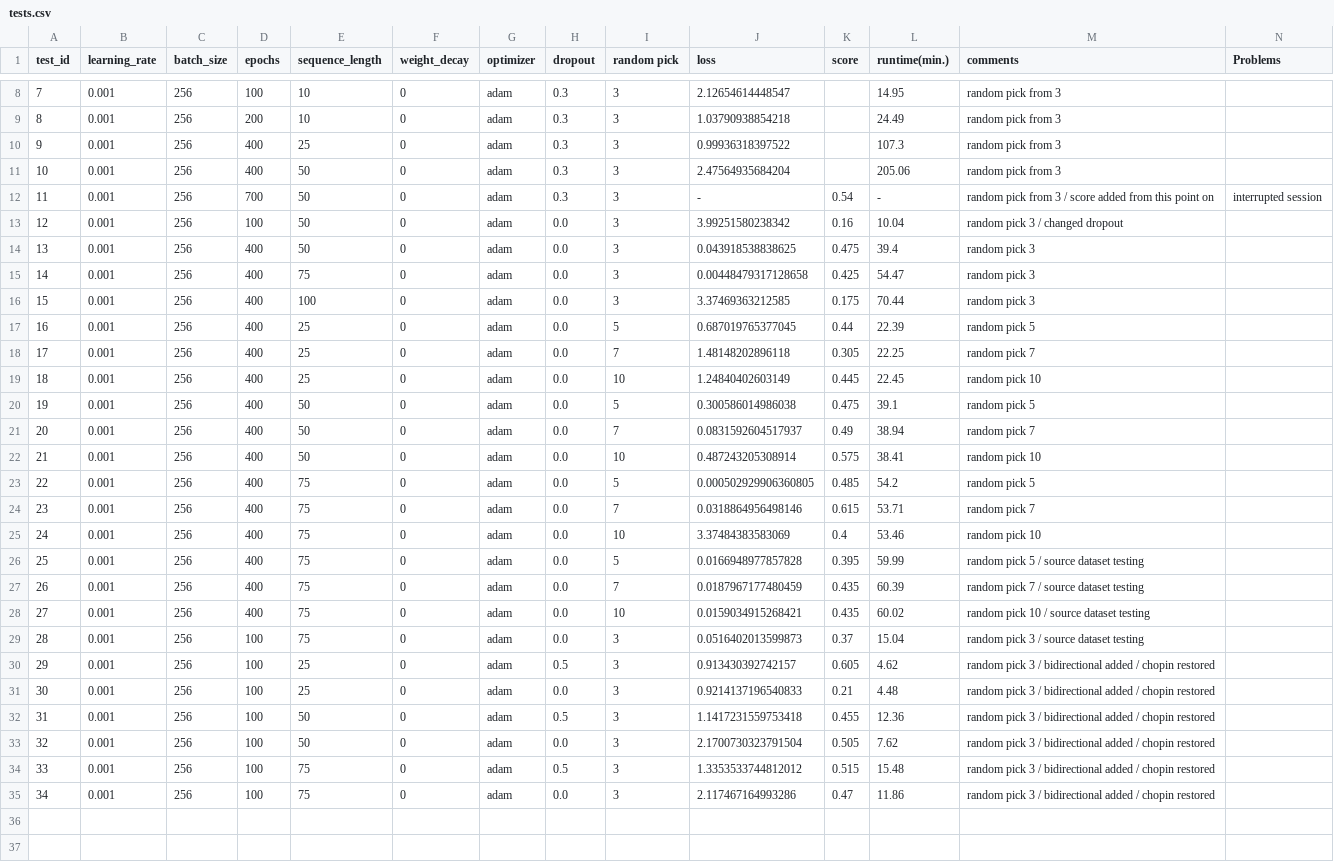
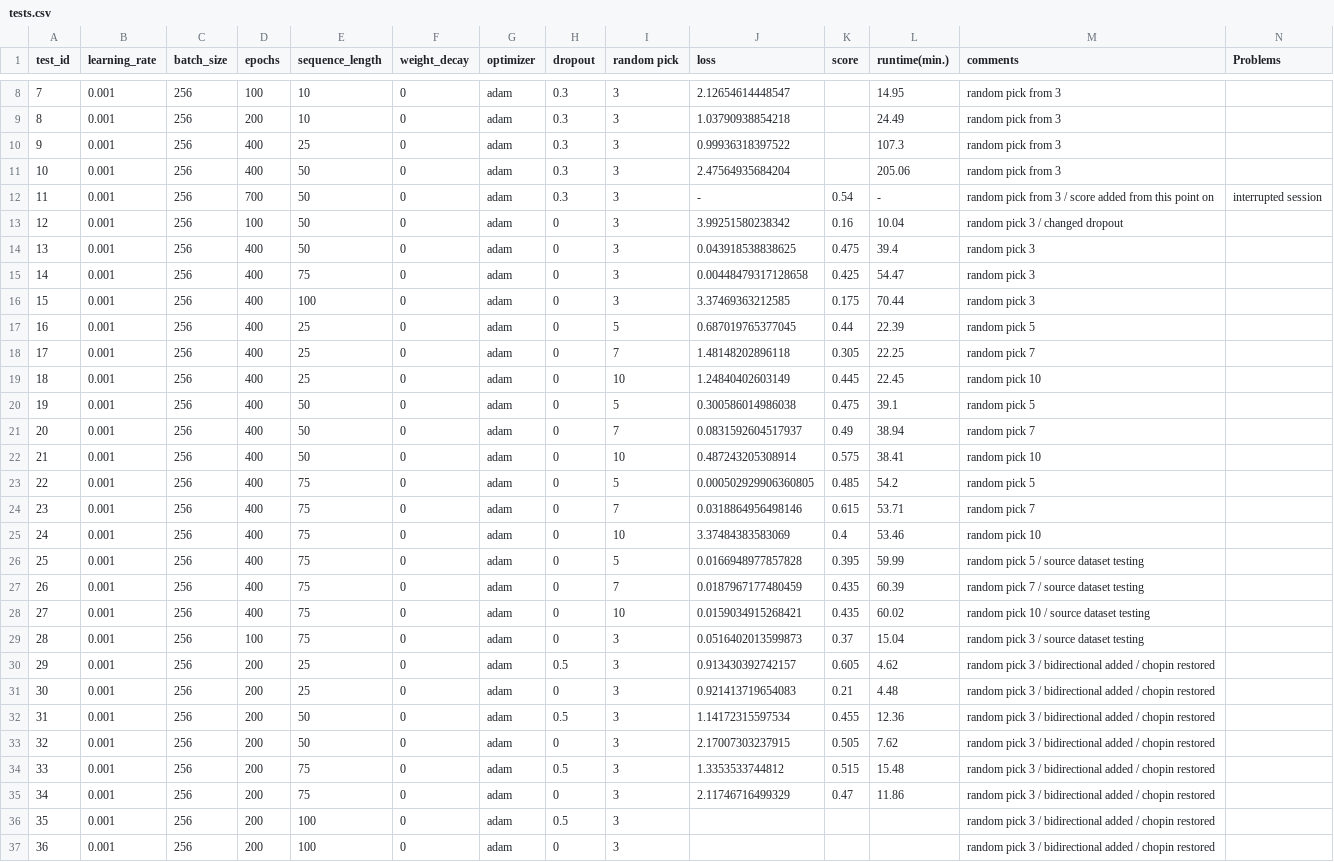
Before and after one commit to Xritsos/Music_gen, a CSV file: tests.csv, drawn as a sheet; only a part is shown, gaps mark what is left out.

```diff
--- a/tests.csv
+++ b/tests.csv
@@ -12,24 +12,26 @@ test_id,learning_rate,batch_size,epochs,sequence_length,weight_decay,optimizer,d
 11,0.001,256,700,50,0,adam,0.3,3,-,0.54,-,random pick from 3 / score added from this point on,interrupted session
-12,0.001,256,100,50,0,adam,0.0,3,3.99251580238342,0.16,10.04,random pick 3 / changed dropout,
-13,0.001,256,400,50,0,adam,0.0,3,0.043918538838625,0.475,39.4,random pick 3,
-14,0.001,256,400,75,0,adam,0.0,3,0.00448479317128658,0.425,54.47,random pick 3,
-15,0.001,256,400,100,0,adam,0.0,3,3.37469363212585,0.175,70.44,random pick 3,
-16,0.001,256,400,25,0,adam,0.0,5,0.687019765377045,0.44,22.39,random pick 5,
-17,0.001,256,400,25,0,adam,0.0,7,1.48148202896118,0.305,22.25,random pick 7,
-18,0.001,256,400,25,0,adam,0.0,10,1.24840402603149,0.445,22.45,random pick 10,
-19,0.001,256,400,50,0,adam,0.0,5,0.300586014986038,0.475,39.1,random pick 5,
-20,0.001,256,400,50,0,adam,0.0,7,0.0831592604517937,0.49,38.94,random pick 7,
-21,0.001,256,400,50,0,adam,0.0,10,0.487243205308914,0.575,38.41,random pick 10,
-22,0.001,256,400,75,0,adam,0.0,5,0.000502929906360805,0.485,54.2,random pick 5,
-23,0.001,256,400,75,0,adam,0.0,7,0.0318864956498146,0.615,53.71,random pick 7,
-24,0.001,256,400,75,0,adam,0.0,10,3.37484383583069,0.4,53.46,random pick 10,
-25,0.001,256,400,75,0,adam,0.0,5,0.0166948977857828,0.395,59.99,random pick 5 / source dataset testing,
-26,0.001,256,400,75,0,adam,0.0,7,0.0187967177480459,0.435,60.39,random pick 7 / source dataset testing,
-27,0.001,256,400,75,0,adam,0.0,10,0.0159034915268421,0.435,60.02,random pick 10 / source dataset testing,
-28,0.001,256,100,75,0,adam,0.0,3,0.0516402013599873,0.37,15.04,random pick 3 / source dataset testing,
-29,0.001,256,100,25,0,adam,0.5,3,0.913430392742157,0.605,4.62,random pick 3 / bidirectional added / chopin restored,
-30,0.001,256,100,25,0,adam,0.0,3,0.9214137196540833,0.21,4.48,random pick 3 / bidirectional added / chopin restored,
-31,0.001,256,100,50,0,adam,0.5,3,1.1417231559753418,0.455,12.36,random pick 3 / bidirectional added / chopin restored,
-32,0.001,256,100,50,0,adam,0.0,3,2.1700730323791504,0.505,7.62,random pick 3 / bidirectional added / chopin restored,
-33,0.001,256,100,75,0,adam,0.5,3,1.3353533744812012,0.515,15.48,random pick 3 / bidirectional added / chopin restored,
-34,0.001,256,100,75,0,adam,0.0,3,2.117467164993286,0.47,11.86,random pick 3 / bidirectional added / chopin restored,
+12,0.001,256,100,50,0,adam,0,3,3.99251580238342,0.16,10.04,random pick 3 / changed dropout,
+13,0.001,256,400,50,0,adam,0,3,0.043918538838625,0.475,39.4,random pick 3,
+14,0.001,256,400,75,0,adam,0,3,0.00448479317128658,0.425,54.47,random pick 3,
+15,0.001,256,400,100,0,adam,0,3,3.37469363212585,0.175,70.44,random pick 3,
+16,0.001,256,400,25,0,adam,0,5,0.687019765377045,0.44,22.39,random pick 5,
+17,0.001,256,400,25,0,adam,0,7,1.48148202896118,0.305,22.25,random pick 7,
+18,0.001,256,400,25,0,adam,0,10,1.24840402603149,0.445,22.45,random pick 10,
+19,0.001,256,400,50,0,adam,0,5,0.300586014986038,0.475,39.1,random pick 5,
+20,0.001,256,400,50,0,adam,0,7,0.0831592604517937,0.49,38.94,random pick 7,
+21,0.001,256,400,50,0,adam,0,10,0.487243205308914,0.575,38.41,random pick 10,
+22,0.001,256,400,75,0,adam,0,5,0.000502929906360805,0.485,54.2,random pick 5,
+23,0.001,256,400,75,0,adam,0,7,0.0318864956498146,0.615,53.71,random pick 7,
+24,0.001,256,400,75,0,adam,0,10,3.37484383583069,0.4,53.46,random pick 10,
+25,0.001,256,400,75,0,adam,0,5,0.0166948977857828,0.395,59.99,random pick 5 / source dataset testing,
+26,0.001,256,400,75,0,adam,0,7,0.0187967177480459,0.435,60.39,random pick 7 / source dataset testing,
+27,0.001,256,400,75,0,adam,0,10,0.0159034915268421,0.435,60.02,random pick 10 / source dataset testing,
+28,0.001,256,100,75,0,adam,0,3,0.0516402013599873,0.37,15.04,random pick 3 / source dataset testing,
+29,0.001,256,200,25,0,adam,0.5,3,0.913430392742157,0.605,4.62,random pick 3 / bidirectional added / chopin restored,
+30,0.001,256,200,25,0,adam,0,3,0.921413719654083,0.21,4.48,random pick 3 / bidirectional added / chopin restored,
+31,0.001,256,200,50,0,adam,0.5,3,1.14172315597534,0.455,12.36,random pick 3 / bidirectional added / chopin restored,
+32,0.001,256,200,50,0,adam,0,3,2.17007303237915,0.505,7.62,random pick 3 / bidirectional added / chopin restored,
+33,0.001,256,200,75,0,adam,0.5,3,1.3353533744812,0.515,15.48,random pick 3 / bidirectional added / chopin restored,
+34,0.001,256,200,75,0,adam,0,3,2.11746716499329,0.47,11.86,random pick 3 / bidirectional added / chopin restored,
+35,0.001,256,200,100,0,adam,0.5,3,,,,random pick 3 / bidirectional added / chopin restored,
+36,0.001,256,200,100,0,adam,0,3,,,,random pick 3 / bidirectional added / chopin restored,
```
Also changed, not shown: 3 other files.
